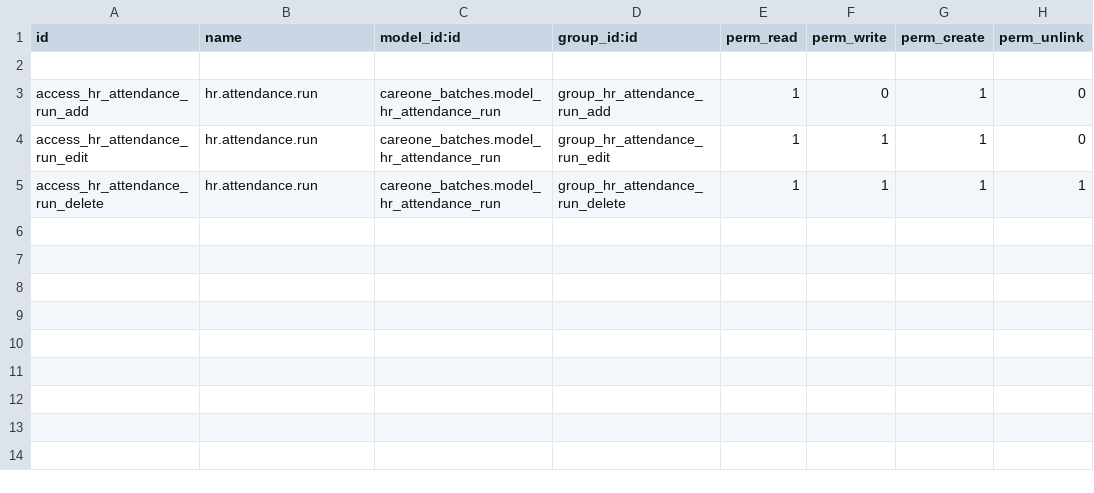
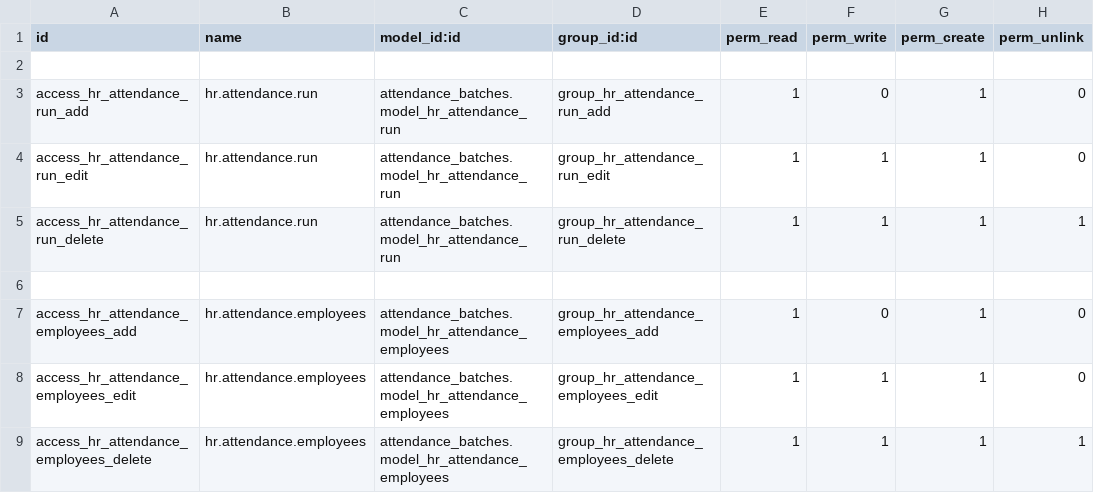
Before and after one commit to White-Code-Repos/careone, a CSV file: careone_batches/security/ir.model.access.csv, drawn as a sheet.

```diff
--- a/careone_batches/security/ir.model.access.csv
+++ b/careone_batches/security/ir.model.access.csv
@@ -2,4 +2,8 @@ id,name,model_id:id,group_id:id,perm_read,perm_write,perm_create,perm_unlink
 
-access_hr_attendance_run_add,hr.attendance.run,careone_batches.model_hr_attendance_run,group_hr_attendance_run_add,1,0,1,0
-access_hr_attendance_run_edit,hr.attendance.run,careone_batches.model_hr_attendance_run,group_hr_attendance_run_edit,1,1,1,0
-access_hr_attendance_run_delete,hr.attendance.run,careone_batches.model_hr_attendance_run,group_hr_attendance_run_delete,1,1,1,1
+access_hr_attendance_run_add,hr.attendance.run,attendance_batches.model_hr_attendance_run,group_hr_attendance_run_add,1,0,1,0
+access_hr_attendance_run_edit,hr.attendance.run,attendance_batches.model_hr_attendance_run,group_hr_attendance_run_edit,1,1,1,0
+access_hr_attendance_run_delete,hr.attendance.run,attendance_batches.model_hr_attendance_run,group_hr_attendance_run_delete,1,1,1,1
+
+access_hr_attendance_employees_add,hr.attendance.employees,attendance_batches.model_hr_attendance_employees,group_hr_attendance_employees_add,1,0,1,0
+access_hr_attendance_employees_edit,hr.attendance.employees,attendance_batches.model_hr_attendance_employees,group_hr_attendance_employees_edit,1,1,1,0
+access_hr_attendance_employees_delete,hr.attendance.employees,attendance_batches.model_hr_attendance_employees,group_hr_attendance_employees_delete,1,1,1,1
```
Also changed, not shown: 23 other files.
